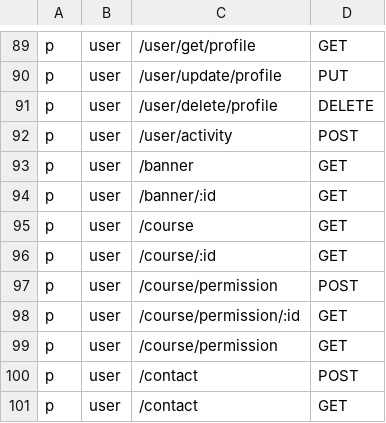
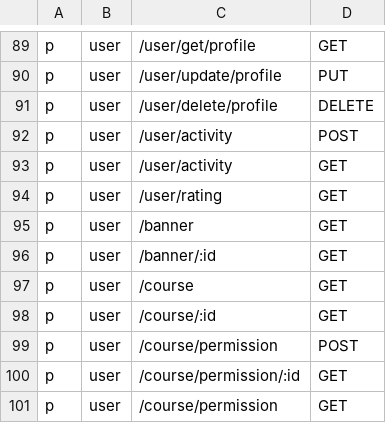
Before and after one commit to axadjonovsardorbek/imed_backend, a CSV file: api/casbin/policy.csv, drawn as a sheet; only a part is shown, gaps mark what is left out; the shorter side is filled out with more unchanged rows; the diff names each change by its address in the sheet, - before the commit and + after, or states it on an @@ line.

Commit message:
added activity and rating

```diff
--- a/api/casbin/policy.csv
+++ b/api/casbin/policy.csv
+row 93: p | user | /user/activity | GET
+row 94: p | user | /user/rating | GET
```
Also changed, not shown: 13 other files.
